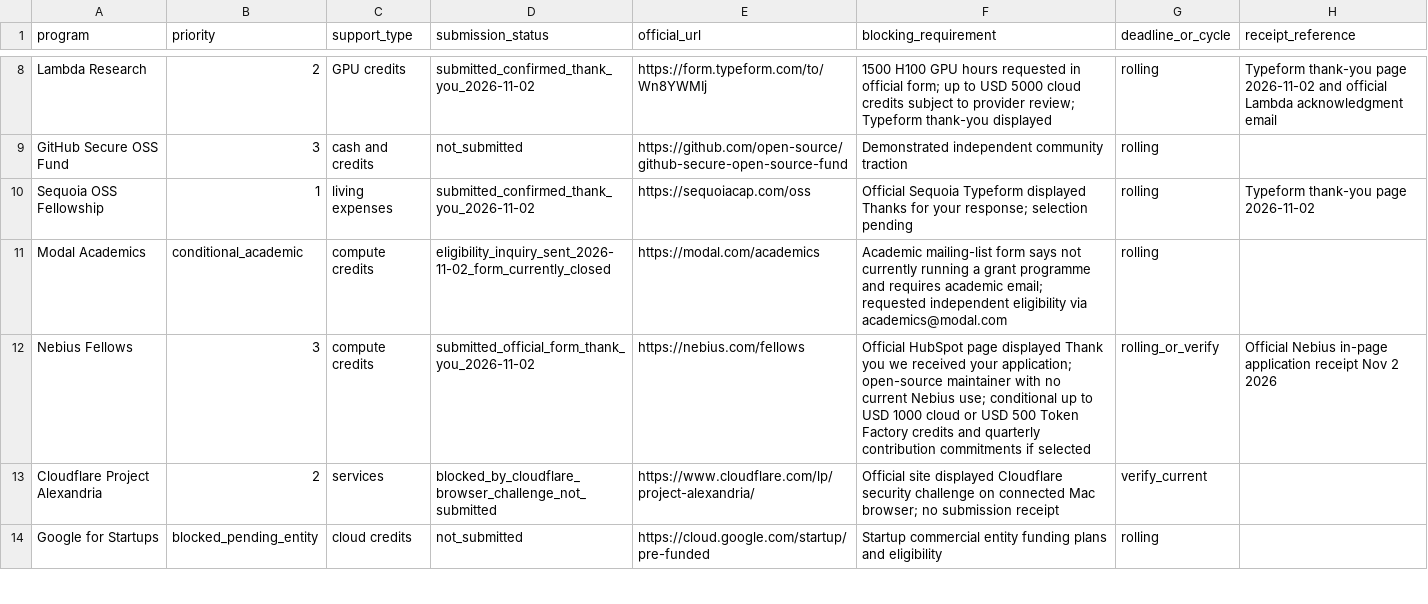
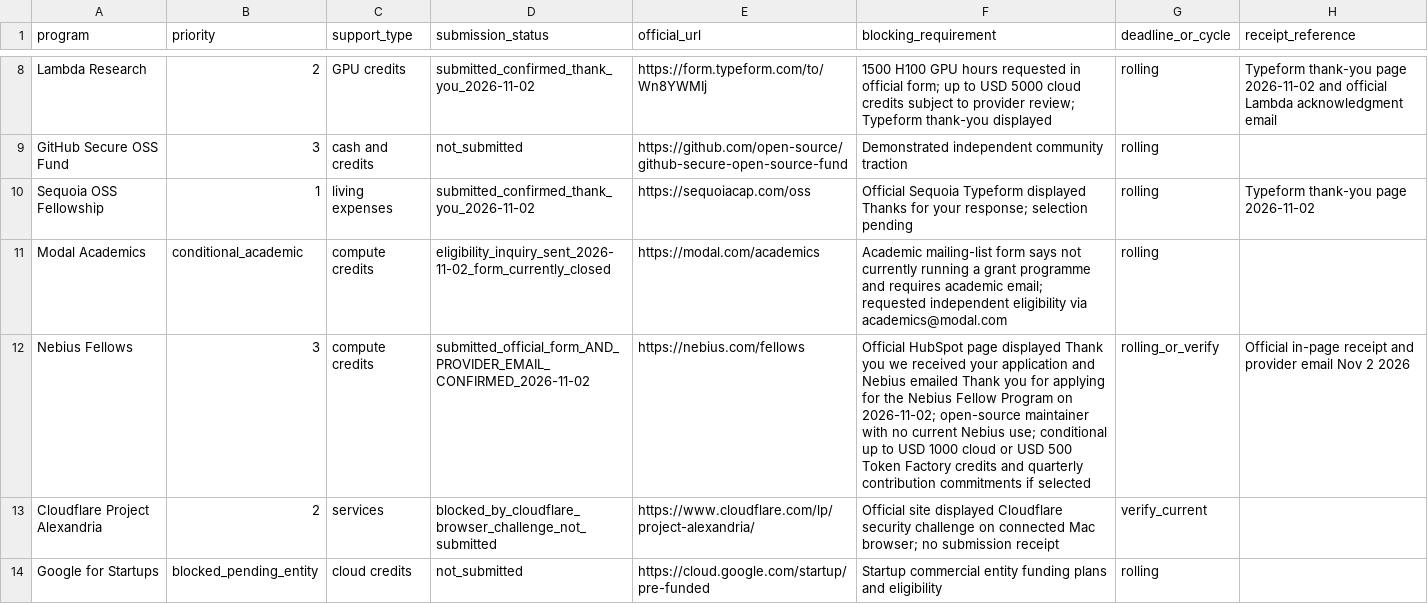
Before and after one commit to AbdulazizShehri/MedScale, a CSV file: docs/funding/TRACKER.csv, drawn as a sheet; only a part is shown, gaps mark what is left out.

Commit message:
docs(funding): verify Nebius Fellows confirmation via official email

```diff
--- a/docs/funding/TRACKER.csv
+++ b/docs/funding/TRACKER.csv
@@ -11,3 +11,3 @@ Sequoia OSS Fellowship,1,living expenses,submitted_confirmed_thank_you_2026-11-0
 Modal Academics,conditional_academic,compute credits,eligibility_inquiry_sent_2026-11-02_form_currently_closed,https://modal.com/academics,Academic mailing-list form says not currently running a grant programme and requires academic email; requested independent eligibility via academics@modal.com,rolling,
-Nebius Fellows,3,compute credits,submitted_official_form_thank_you_2026-11-02,https://nebius.com/fellows,Official HubSpot page displayed Thank you we received your application; open-source maintainer with no current Nebius use; conditional up to USD 1000 cloud or USD 500 Token Factory credits and quarterly contribution commitments if selected,rolling_or_verify,Official Nebius in-page application receipt Nov 2 2026
+Nebius Fellows,3,compute credits,submitted_official_form_AND_PROVIDER_EMAIL_CONFIRMED_2026-11-02,https://nebius.com/fellows,Official HubSpot page displayed Thank you we received your application and Nebius emailed Thank you for applying for the Nebius Fellow Program on 2026-11-02; open-source maintainer with no current Nebius use; conditional up to USD 1000 cloud or USD 500 Token Factory credits and quarterly contribution commitments if selected,rolling_or_verify,Official in-page receipt and provider email Nov 2 2026
 Cloudflare Project Alexandria,2,services,blocked_by_cloudflare_browser_challenge_not_submitted,https://www.cloudflare.com/lp/project-alexandria/,Official site displayed Cloudflare security challenge on connected Mac browser; no submission receipt,verify_current,
```
